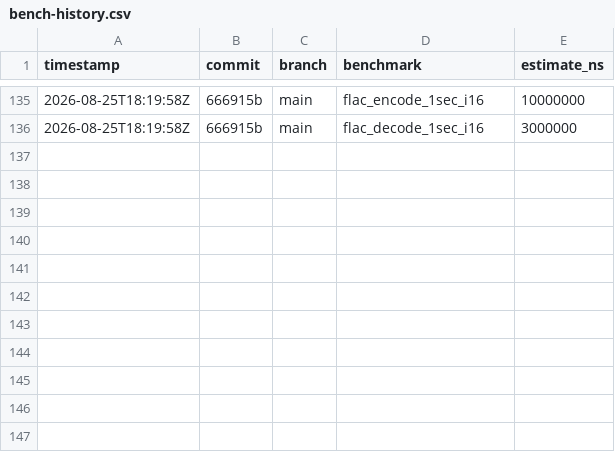
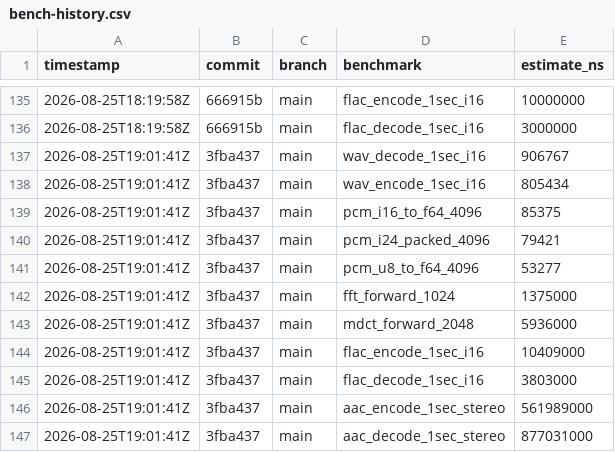
Before and after one commit to MacCracken/shravan, a CSV file: bench-history.csv, drawn as a sheet; only a part is shown, gaps mark what is left out.

Commit message:
AAC encoder now uses all three tools

```diff
--- a/bench-history.csv
+++ b/bench-history.csv
@@ -136 +136,12 @@ timestamp,commit,branch,benchmark,estimate_ns
 2026-08-25T18:19:58Z,666915b,main,flac_decode_1sec_i16,3000000
+2026-08-25T19:01:41Z,3fba437,main,wav_decode_1sec_i16,906767
+2026-08-25T19:01:41Z,3fba437,main,wav_encode_1sec_i16,805434
+2026-08-25T19:01:41Z,3fba437,main,pcm_i16_to_f64_4096,85375
+2026-08-25T19:01:41Z,3fba437,main,pcm_i24_packed_4096,79421
+2026-08-25T19:01:41Z,3fba437,main,pcm_u8_to_f64_4096,53277
+2026-08-25T19:01:41Z,3fba437,main,fft_forward_1024,1375000
+2026-08-25T19:01:41Z,3fba437,main,mdct_forward_2048,5936000
+2026-08-25T19:01:41Z,3fba437,main,flac_encode_1sec_i16,10409000
+2026-08-25T19:01:41Z,3fba437,main,flac_decode_1sec_i16,3803000
+2026-08-25T19:01:41Z,3fba437,main,aac_encode_1sec_stereo,561989000
+2026-08-25T19:01:41Z,3fba437,main,aac_decode_1sec_stereo,877031000
```
Also changed, not shown: 11 other files.
